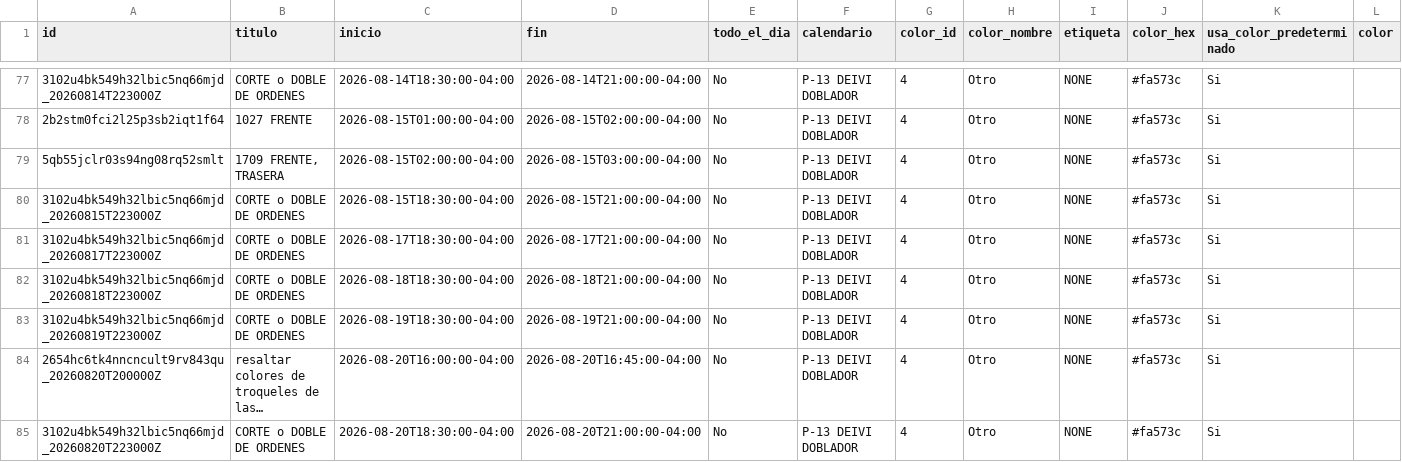
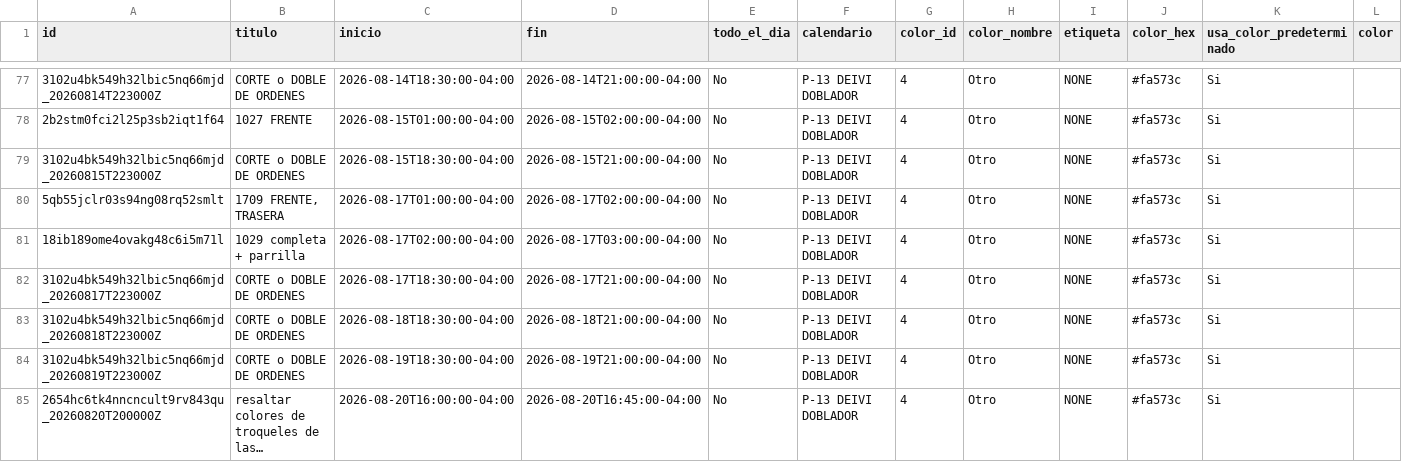
Before and after one commit to Osiris-14/rubio-defensa-ticket, a CSV file: public/data/calendario_armadores/armador_p13_deivi.csv, drawn as a sheet; only a part is shown, gaps mark what is left out; the shorter side is filled out with more unchanged rows; long unchanged cells end in …; removed rows and columns are numbered as before the commit, all else as after; rows hold the shown columns only; the diff names each change by its address in the sheet, - before the commit and + after, or states it on an @@ line.

```diff
--- a/public/data/calendario_armadores/armador_p13_deivi.csv
+++ b/public/data/calendario_armadores/armador_p13_deivi.csv
-row 79: 5qb55jclr03s94ng08rq52smlt | 1709 FRENTE, TRASERA | 2026-08-15T02:00:00-04:00 | 2026-08-15T03:00:00-04:00 | No | P-13 DEIVI DOBLADOR | 4 | Otro | NONE | #fa573c | Si
+row 80: 5qb55jclr03s94ng08rq52smlt | 1709 FRENTE, TRASERA | 2026-08-17T01:00:00-04:00 | 2026-08-17T02:00:00-04:00 | No | P-13 DEIVI DOBLADOR | 4 | Otro | NONE | #fa573c | Si
+row 81: 18ib189ome4ovakg48c6i5m71l | 1029 completa + parrilla | 2026-08-17T02:00:00-04:00 | 2026-08-17T03:00:00-04:00 | No | P-13 DEIVI DOBLADOR | 4 | Otro | NONE | #fa573c | Si
```
Also changed, not shown: public/data/calendario_armadores/armador_evennot.csv, public/data/calendario_armadores/armador_puesto2.csv.
